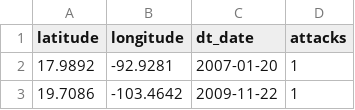
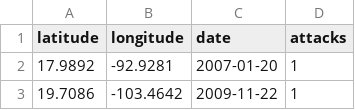
Before and after one commit to treintaidos/data, a CSV file: violencia_periodistas/d3/d3_summary_attacks-by-lat-lon-date.csv, drawn as a sheet; only a part is shown.

Commit message:
Update d3_summary_attacks-by-lat-lon-date.csv

```diff
--- a/violencia_periodistas/d3/d3_summary_attacks-by-lat-lon-date.csv
+++ b/violencia_periodistas/d3/d3_summary_attacks-by-lat-lon-date.csv
@@ -1,2 +1,2 @@
-latitude,longitude,dt_date,attacks
+latitude,longitude,date,attacks
 17.9892,-92.9281,2007-01-20,1
```
